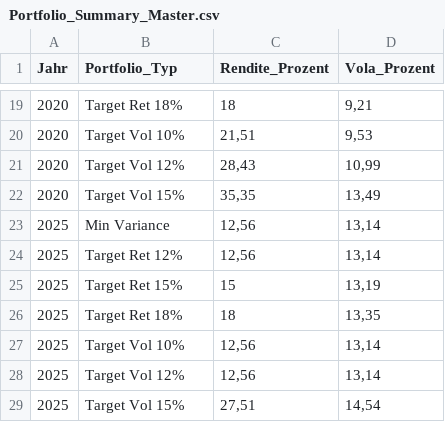
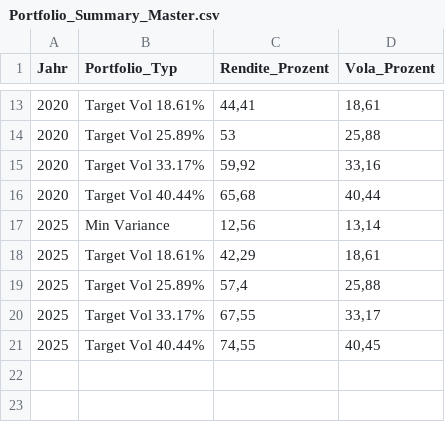
Before and after one commit to lorenzfedl-cmyk/Bachelorarbeit_Markowitz, a CSV file: data/Portfolio_Summary_Master.csv, drawn as a sheet; only a part is shown, gaps mark what is left out; the diff covers the shown part only.

Commit message:
Backend UND Frontend:
CA CC Vergleich
1+4 Portfolios
Visualisierung angepasst
Schleifen eingebaut

```diff
--- a/data/Portfolio_Summary_Master.csv
+++ b/data/Portfolio_Summary_Master.csv
@@ -19,11 +13,9 @@
-"2020";"Target Ret 18%";18;9,21
-"2020";"Target Vol 10%";21,51;9,53
-"2020";"Target Vol 12%";28,43;10,99
-"2020";"Target Vol 15%";35,35;13,49
+"2020";"Target Vol 18.61%";44,41;18,61
+"2020";"Target Vol 25.89%";53;25,88
+"2020";"Target Vol 33.17%";59,92;33,16
+"2020";"Target Vol 40.44%";65,68;40,44
 "2025";"Min Variance";12,56;13,14
-"2025";"Target Ret 12%";12,56;13,14
-"2025";"Target Ret 15%";15;13,19
-"2025";"Target Ret 18%";18;13,35
-"2025";"Target Vol 10%";12,56;13,14
-"2025";"Target Vol 12%";12,56;13,14
-"2025";"Target Vol 15%";27,51;14,54
+"2025";"Target Vol 18.61%";42,29;18,61
+"2025";"Target Vol 25.89%";57,4;25,88
+"2025";"Target Vol 33.17%";67,55;33,17
+"2025";"Target Vol 40.44%";74,55;40,45
```
Also changed, not shown: 6 removed rows and 24 edited cells elsewhere in this file, 9 other files.
